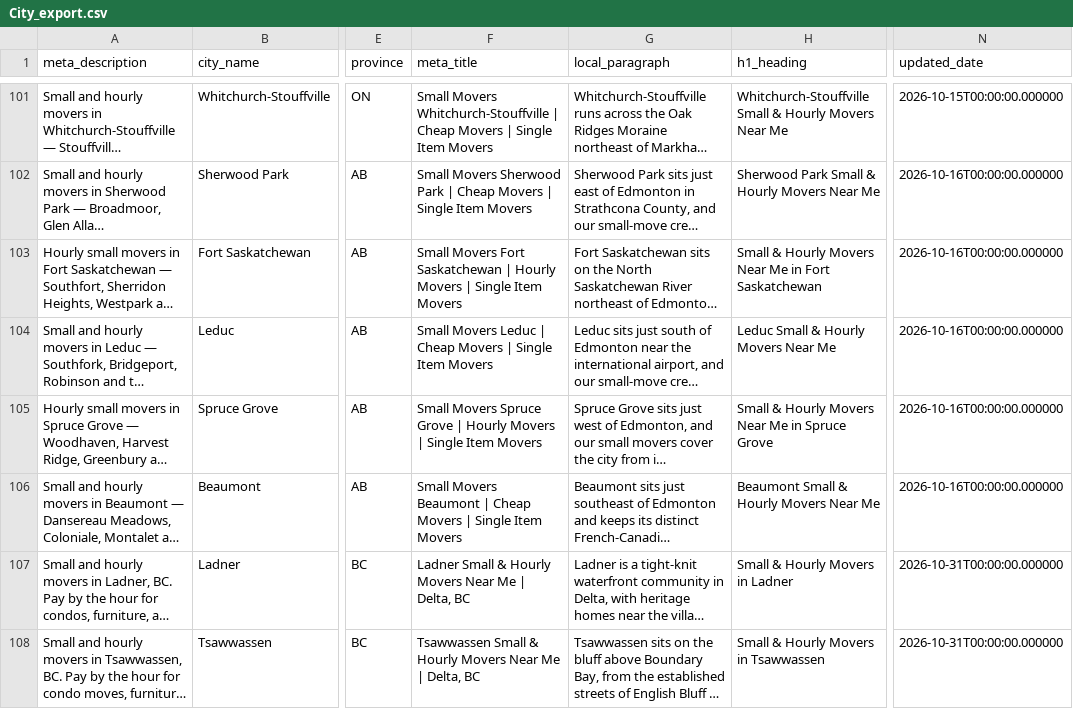
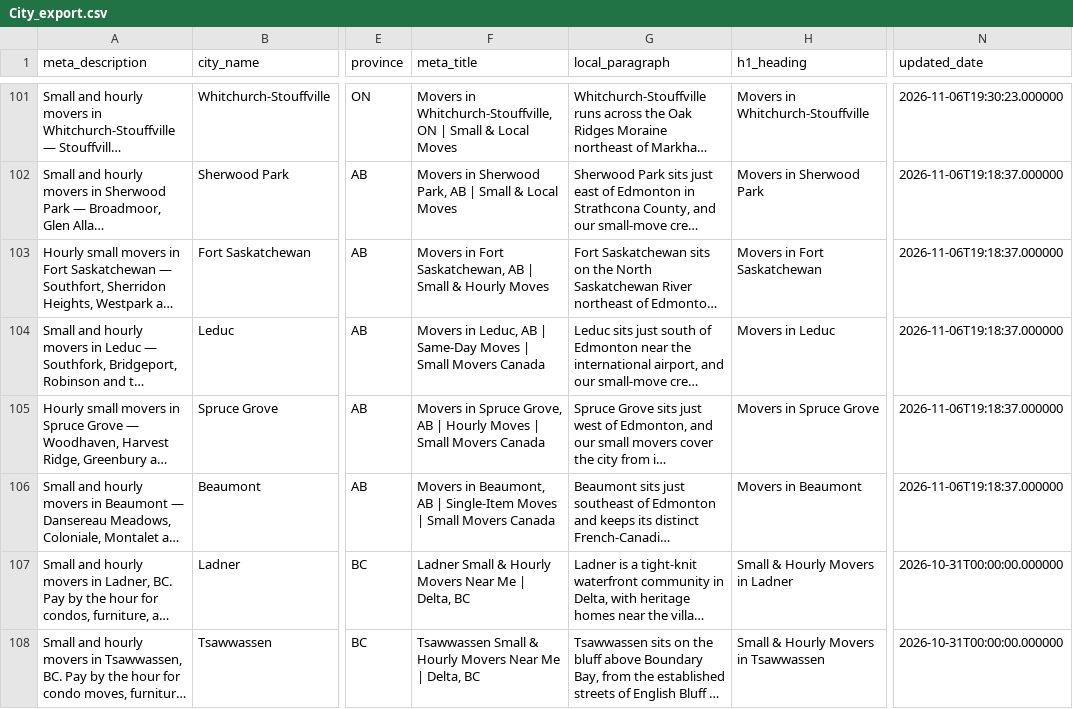
Before and after one commit to smallmoverscanada/small-movers-canada, a CSV file: build/City_export.csv, drawn as a sheet; only a part is shown, gaps mark what is left out; long unchanged cells end in …; the diff covers the shown part only; the diff names each change by its address in the sheet, - before the commit and + after, or states it on an @@ line.

```diff
--- a/build/City_export.csv
+++ b/build/City_export.csv
-F101 (meta_title): Small Movers Whitchurch-Stouffville | Cheap Movers | Single Item Movers
+F101 (meta_title): Movers in Whitchurch-Stouffville, ON | Small & Local Moves
-H101 (h1_heading): Whitchurch-Stouffville Small & Hourly Movers Near Me
+H101 (h1_heading): Movers in Whitchurch-Stouffville
-N101 (updated_date): 2026-10-15T00:00:00.000000
+N101 (updated_date): 2026-11-06T19:30:23.000000
-F102 (meta_title): Small Movers Sherwood Park | Cheap Movers | Single Item Movers
+F102 (meta_title): Movers in Sherwood Park, AB | Small & Local Moves
-H102 (h1_heading): Sherwood Park Small & Hourly Movers Near Me
+H102 (h1_heading): Movers in Sherwood Park
-N102:N106 (updated_date): 2026-10-16T00:00:00.000000
+N102:N106 (updated_date): 2026-11-06T19:18:37.000000
-F103 (meta_title): Small Movers Fort Saskatchewan | Hourly Movers | Single Item Movers
+F103 (meta_title): Movers in Fort Saskatchewan, AB | Small & Hourly Moves
-H103 (h1_heading): Small & Hourly Movers Near Me in Fort Saskatchewan
+H103 (h1_heading): Movers in Fort Saskatchewan
-F104 (meta_title): Small Movers Leduc | Cheap Movers | Single Item Movers
+F104 (meta_title): Movers in Leduc, AB | Same-Day Moves | Small Movers Canada
-H104 (h1_heading): Leduc Small & Hourly Movers Near Me
+H104 (h1_heading): Movers in Leduc
-F105 (meta_title): Small Movers Spruce Grove | Hourly Movers | Single Item Movers
+F105 (meta_title): Movers in Spruce Grove, AB | Hourly Moves | Small Movers Canada
-H105 (h1_heading): Small & Hourly Movers Near Me in Spruce Grove
+H105 (h1_heading): Movers in Spruce Grove
-F106 (meta_title): Small Movers Beaumont | Cheap Movers | Single Item Movers
+F106 (meta_title): Movers in Beaumont, AB | Single-Item Moves | Small Movers Canada
-H106 (h1_heading): Beaumont Small & Hourly Movers Near Me
+H106 (h1_heading): Movers in Beaumont
```
Also changed, not shown: 78 edited cells elsewhere in this file, 34 other files.
